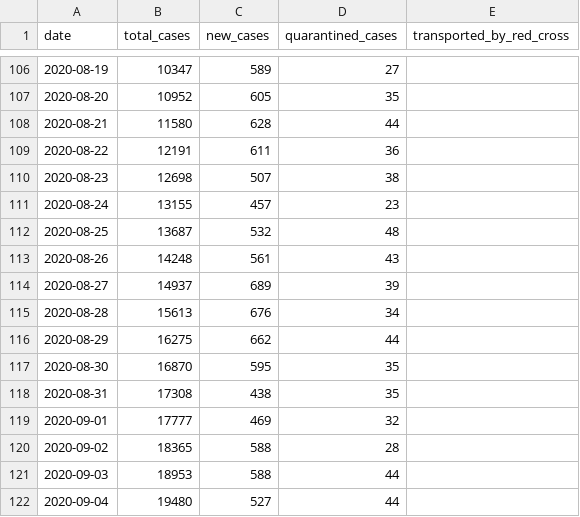
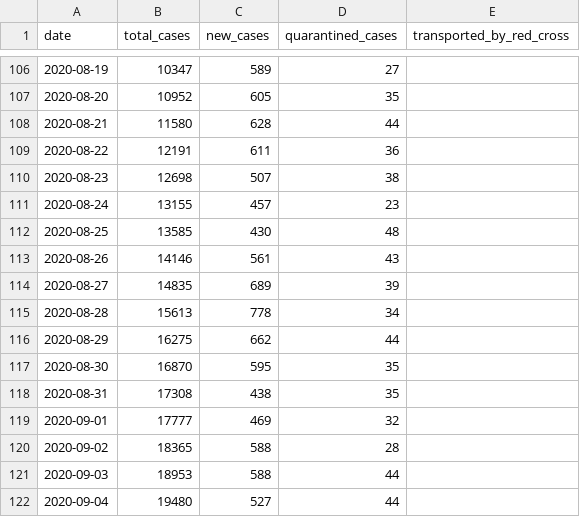
Before and after one commit to j3k0/corona-ministryinfo-gov-lb-fetcher, a CSV file: daily_data.csv, drawn as a sheet; only a part is shown, gaps mark what is left out.

Commit message:
Update 2020-09-17

```diff
--- a/daily_data.csv
+++ b/daily_data.csv
@@ -111,6 +111,6 @@ date,total_cases,new_cases,quarantined_cases,transported_by_red_cross
 2020-08-24,13155,457,23,
-2020-08-25,13687,532,48,
-2020-08-26,14248,561,43,
-2020-08-27,14937,689,39,
-2020-08-28,15613,676,34,
+2020-08-25,13585,430,48,
+2020-08-26,14146,561,43,
+2020-08-27,14835,689,39,
+2020-08-28,15613,778,34,
 2020-08-29,16275,662,44,
```
